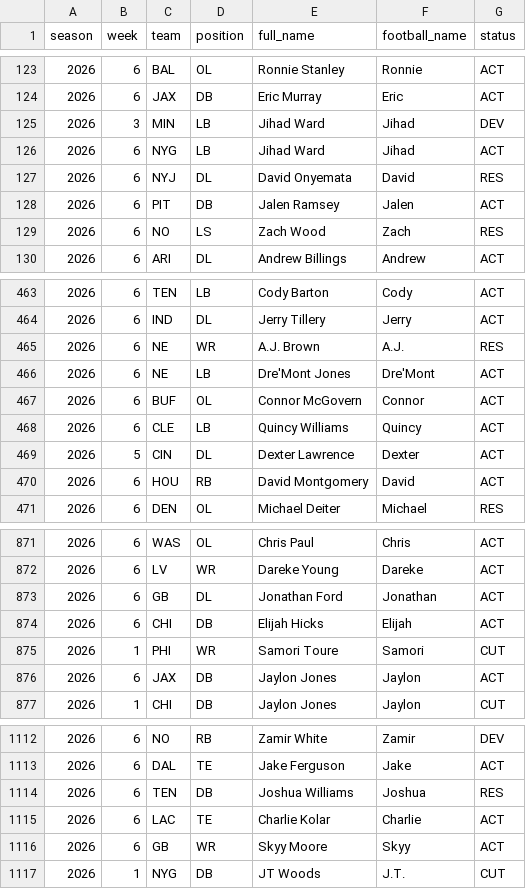
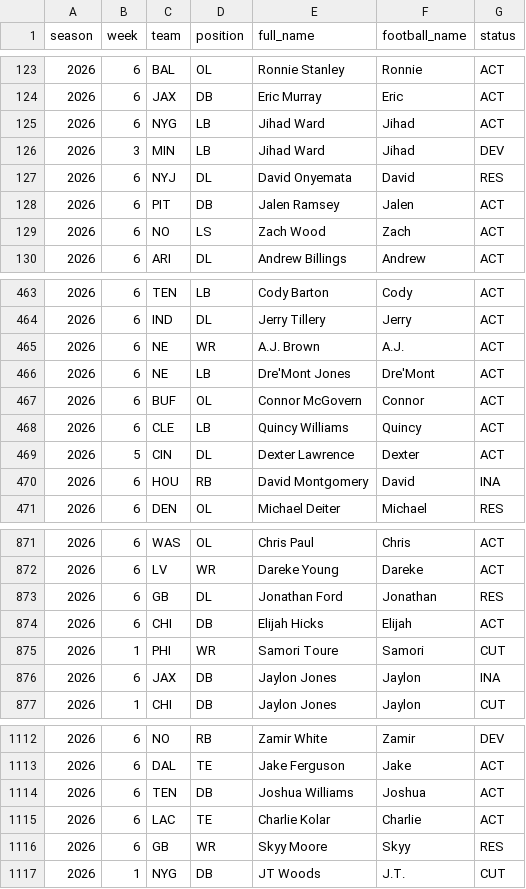
Before and after one commit to zilverest/prop-lab, a CSV file: data/sgp_roster_cache.csv, drawn as a sheet; only a part is shown, gaps mark what is left out; the diff covers the shown part only.

```diff
--- a/data/sgp_roster_cache.csv
+++ b/data/sgp_roster_cache.csv
@@ -124,7 +124,7 @@ season,week,team,position,full_name,football_name,status
 2026,6,JAX,DB,Eric Murray,Eric,ACT
-2026,3,MIN,LB,Jihad Ward,Jihad,DEV
 2026,6,NYG,LB,Jihad Ward,Jihad,ACT
+2026,3,MIN,LB,Jihad Ward,Jihad,DEV
 2026,6,NYJ,DL,David Onyemata,David,RES
 2026,6,PIT,DB,Jalen Ramsey,Jalen,ACT
-2026,6,NO,LS,Zach Wood,Zach,RES
+2026,6,NO,LS,Zach Wood,Zach,ACT
 2026,6,ARI,DL,Andrew Billings,Andrew,ACT
@@ -464,3 +464,3 @@ season,week,team,position,full_name,football_name,status
 2026,6,IND,DL,Jerry Tillery,Jerry,ACT
-2026,6,NE,WR,A.J. Brown,A.J.,RES
+2026,6,NE,WR,A.J. Brown,A.J.,ACT
 2026,6,NE,LB,Dre'Mont Jones,Dre'Mont,ACT
@@ -469,3 +469,3 @@ season,week,team,position,full_name,football_name,status
 2026,5,CIN,DL,Dexter Lawrence,Dexter,ACT
-2026,6,HOU,RB,David Montgomery,David,ACT
+2026,6,HOU,RB,David Montgomery,David,INA
 2026,6,DEN,OL,Michael Deiter,Michael,RES
@@ -872,6 +872,6 @@ season,week,team,position,full_name,football_name,status
 2026,6,LV,WR,Dareke Young,Dareke,ACT
-2026,6,GB,DL,Jonathan Ford,Jonathan,ACT
+2026,6,GB,DL,Jonathan Ford,Jonathan,RES
 2026,6,CHI,DB,Elijah Hicks,Elijah,ACT
 2026,1,PHI,WR,Samori Toure,Samori,CUT
-2026,6,JAX,DB,Jaylon Jones,Jaylon,ACT
+2026,6,JAX,DB,Jaylon Jones,Jaylon,INA
 2026,1,CHI,DB,Jaylon Jones,Jaylon,CUT
@@ -1113,5 +1113,5 @@ season,week,team,position,full_name,football_name,status
 2026,6,DAL,TE,Jake Ferguson,Jake,ACT
-2026,6,TEN,DB,Joshua Williams,Joshua,RES
+2026,6,TEN,DB,Joshua Williams,Joshua,ACT
 2026,6,LAC,TE,Charlie Kolar,Charlie,ACT
-2026,6,GB,WR,Skyy Moore,Skyy,ACT
+2026,6,GB,WR,Skyy Moore,Skyy,RES
 2026,1,NYG,DB,JT Woods,J.T.,CUT
```
Also changed, not shown: 4 added rows, 3 removed rows, 53 moved rows and 78 edited cells elsewhere in this file, data/parlay_decisions.csv, data/pipeline_health.csv, 6 other files.
